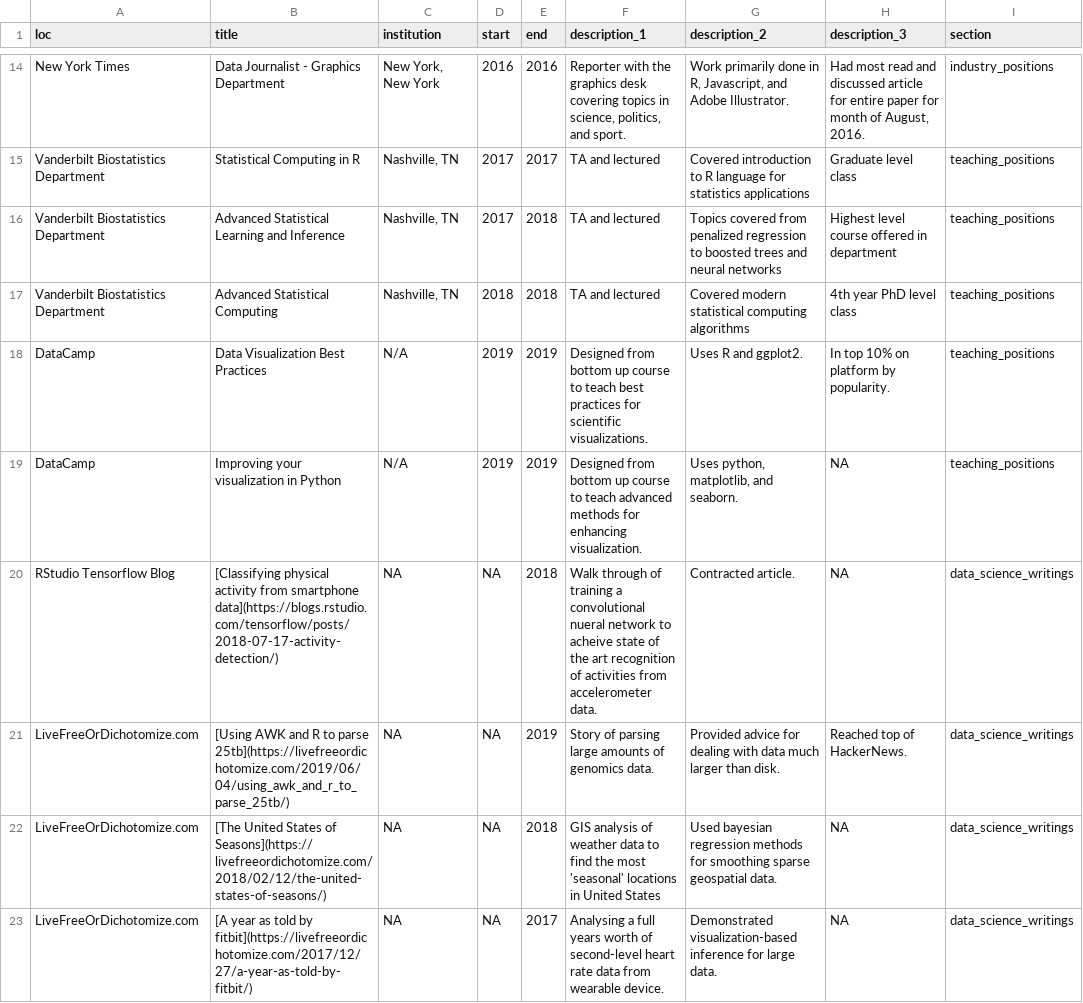
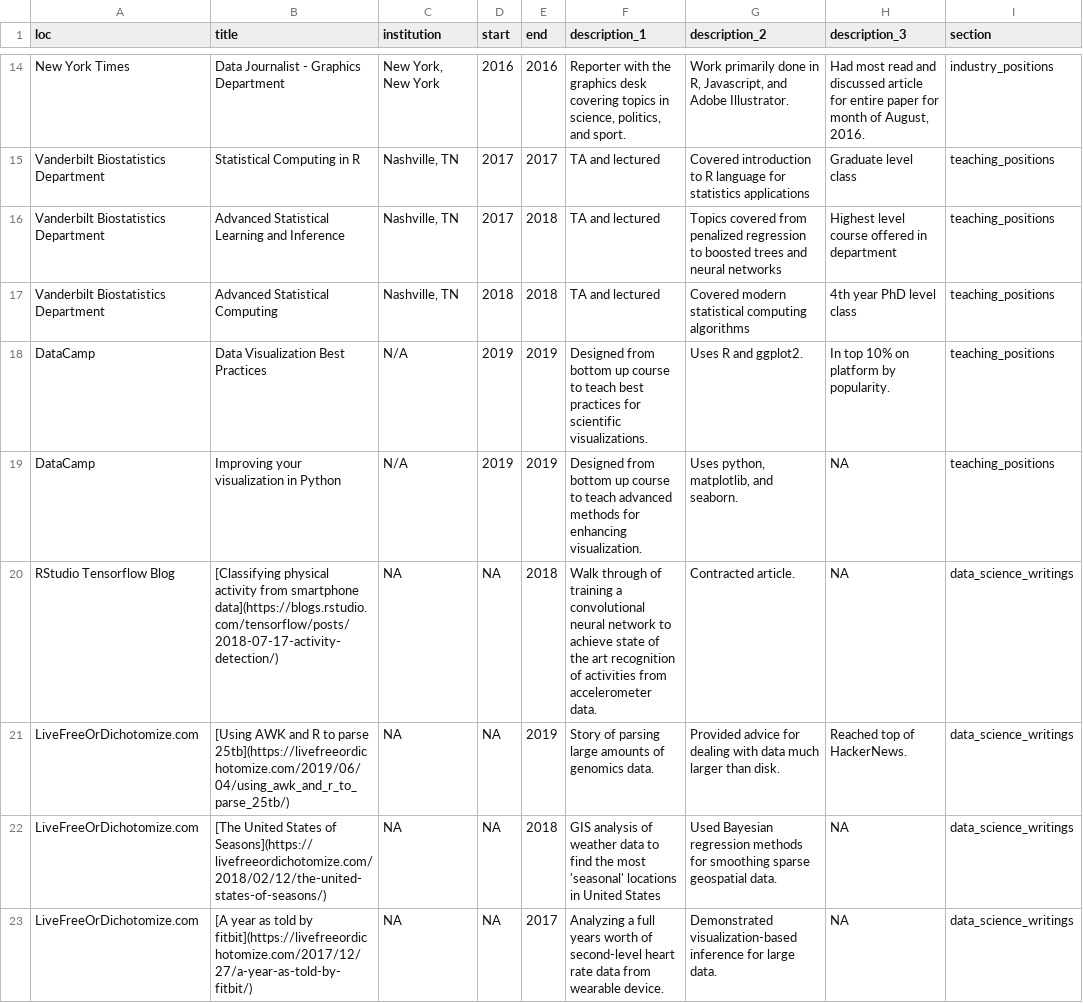
Before and after one commit to nstrayer/cv, a CSV file: positions.csv, drawn as a sheet; only a part is shown, gaps mark what is left out; the diff covers the shown part only.

```diff
--- a/positions.csv
+++ b/positions.csv
@@ -19,5 +19,5 @@ DataCamp,Data Visualization Best Practices,N/A,2019,2019,Designed from bottom up
 DataCamp, Improving your visualization in Python,N/A,2019,2019,Designed from bottom up course to teach advanced methods for enhancing visualization.,"Uses python, matplotlib, and seaborn.",NA,teaching_positions
-RStudio Tensorflow Blog,[Classifying physical activity from smartphone data](https://blogs.rstudio.com/tensorflow/posts/2018-07-17-activity-detection/),NA,NA,2018,Walk through of training a convolutional nueral network to acheive state of the art recognition of activities from accelerometer data.,Contracted article.,NA,data_science_writings
+RStudio Tensorflow Blog,[Classifying physical activity from smartphone data](https://blogs.rstudio.com/tensorflow/posts/2018-07-17-activity-detection/),NA,NA,2018,Walk through of training a convolutional neural network to achieve state of the art recognition of activities from accelerometer data.,Contracted article.,NA,data_science_writings
 LiveFreeOrDichotomize.com,[Using AWK and R to parse 25tb](https://livefreeordichotomize.com/2019/06/04/using_awk_and_r_to_parse_25tb/),NA,NA,2019,Story of parsing large amounts of genomics data.,Provided advice for dealing with data much larger than disk.,Reached top of HackerNews.,data_science_writings
-LiveFreeOrDichotomize.com,[The United States of Seasons](https://livefreeordichotomize.com/2018/02/12/the-united-states-of-seasons/),NA,NA,2018,GIS analysis of weather data to find the most 'seasonal' locations in United States,Used bayesian regression methods for smoothing sparse geospatial data.,NA,data_science_writings
-LiveFreeOrDichotomize.com,[A year as told by fitbit](https://livefreeordichotomize.com/2017/12/27/a-year-as-told-by-fitbit/),NA,NA,2017,Analysing a full years worth of second-level heart rate data from wearable device.,Demonstrated visualization-based inference for large data.,NA,data_science_writings
+LiveFreeOrDichotomize.com,[The United States of Seasons](https://livefreeordichotomize.com/2018/02/12/the-united-states-of-seasons/),NA,NA,2018,GIS analysis of weather data to find the most 'seasonal' locations in United States,Used Bayesian regression methods for smoothing sparse geospatial data.,NA,data_science_writings
+LiveFreeOrDichotomize.com,[A year as told by fitbit](https://livefreeordichotomize.com/2017/12/27/a-year-as-told-by-fitbit/),NA,NA,2017,Analyzing a full years worth of second-level heart rate data from wearable device.,Demonstrated visualization-based inference for large data.,NA,data_science_writings
```
Also changed, not shown: 8 edited cells elsewhere in this file, 11 other files.
